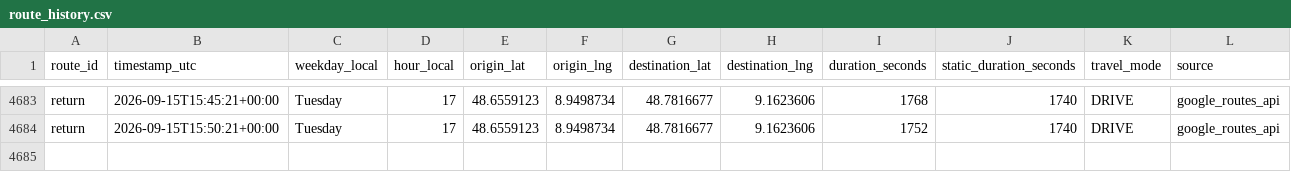
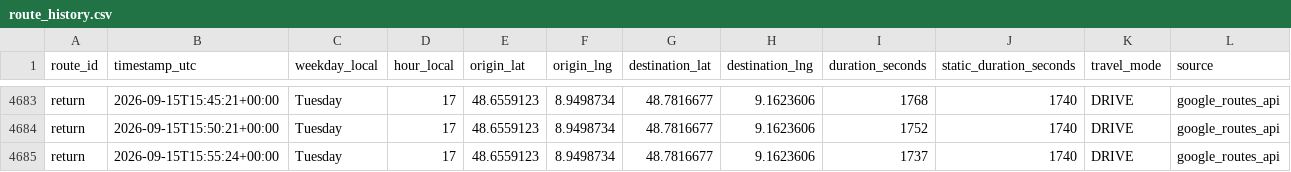
Before and after one commit to ltacke/maps-route-statistics, a CSV file: data/route_history.csv, drawn as a sheet; only a part is shown, gaps mark what is left out; the diff names each change by its address in the sheet, - before the commit and + after, or states it on an @@ line.

```diff
--- a/data/route_history.csv
+++ b/data/route_history.csv
+row 4685: return | 2026-09-15T15:55:24+00:00 | Tuesday | 17 | 48.6559123 | 8.9498734 | 48.7816677 | 9.1623606 | 1737 | 1740 | DRIVE | google_routes_api
```
Also changed, not shown: 1 other file.
